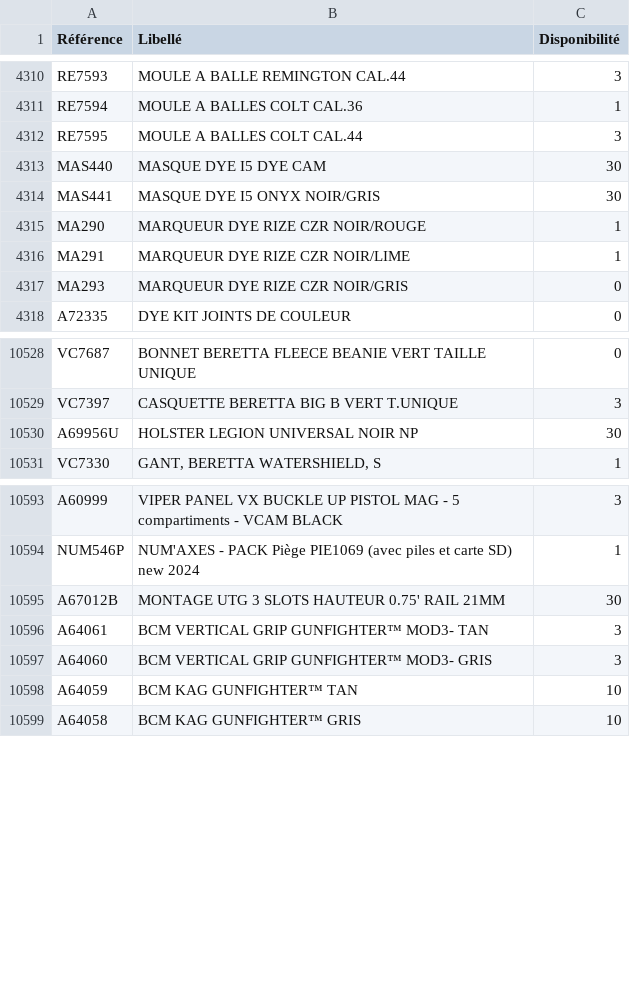
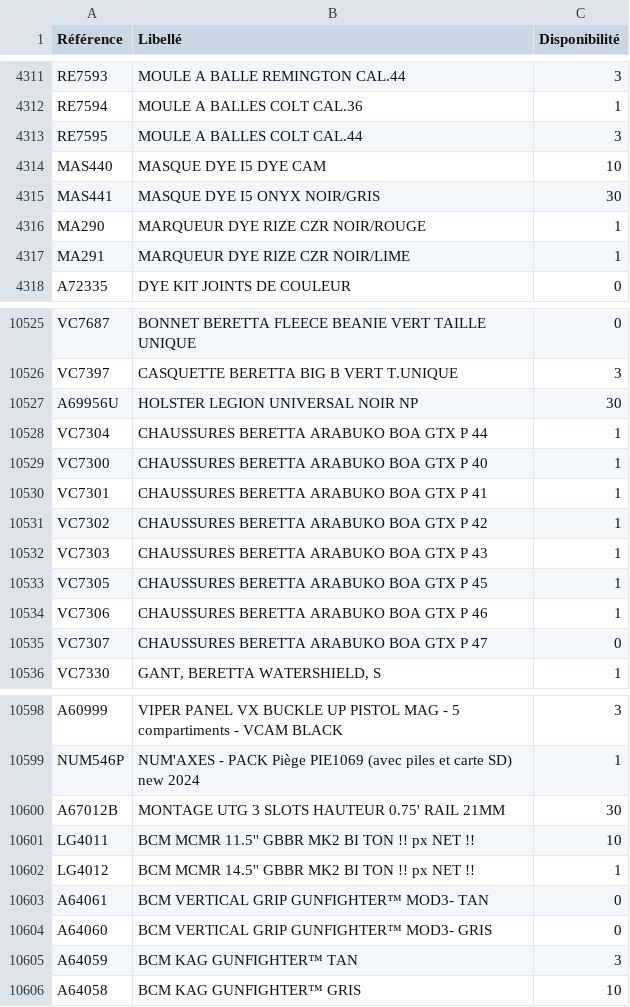
Before and after one commit to Jonathan-djimbi/arsenal-pro, a CSV file: suppliers/europarmStockProduits.csv, drawn as a sheet; only a part is shown, gaps mark what is left out; the diff covers the shown part only.

```diff
--- a/suppliers/europarmStockProduits.csv
+++ b/suppliers/europarmStockProduits.csv
@@ -4312,3 +4313,3 @@ RE7594;"MOULE A BALLES COLT CAL.36";1
 RE7595;"MOULE A BALLES COLT CAL.44";3
-MAS440;"MASQUE DYE I5 DYE CAM";30
+MAS440;"MASQUE DYE I5 DYE CAM";10
 MAS441;"MASQUE DYE I5 ONYX NOIR/GRIS";30
@@ -4316,3 +4317,2 @@ MA290;"MARQUEUR DYE RIZE CZR NOIR/ROUGE";1
 MA291;"MARQUEUR DYE RIZE CZR NOIR/LIME";1
-MA293;"MARQUEUR DYE RIZE CZR NOIR/GRIS";0
 A72335;"DYE KIT JOINTS DE COULEUR ";0
@@ -10530,2 +10527,10 @@ VC7397;"CASQUETTE BERETTA BIG B VERT T.UNIQUE";3
 A69956U;"HOLSTER LEGION UNIVERSAL NOIR NP";30
+VC7304;"CHAUSSURES BERETTA ARABUKO BOA GTX P 44";1
+VC7300;"CHAUSSURES BERETTA ARABUKO BOA GTX P 40";1
+VC7301;"CHAUSSURES BERETTA ARABUKO BOA GTX P 41";1
+VC7302;"CHAUSSURES BERETTA ARABUKO BOA GTX P 42";1
+VC7303;"CHAUSSURES BERETTA ARABUKO BOA GTX P 43";1
+VC7305;"CHAUSSURES BERETTA ARABUKO BOA GTX  P 45";1
+VC7306;"CHAUSSURES BERETTA ARABUKO BOA GTX P 46";1
+VC7307;"CHAUSSURES BERETTA ARABUKO BOA GTX P 47";0
 VC7330;"GANT, BERETTA WATERSHIELD, S";1
@@ -10595,5 +10600,7 @@ NUM546P;"NUM'AXES - PACK Piège PIE1069 (avec piles et carte SD) new 2024";1
 A67012B;"MONTAGE UTG 3 SLOTS HAUTEUR 0.75' RAIL 21MM";30
-A64061;"BCM VERTICAL GRIP GUNFIGHTER™ MOD3- TAN";3
-A64060;"BCM VERTICAL GRIP GUNFIGHTER™ MOD3- GRIS";3
-A64059;"BCM KAG GUNFIGHTER™ TAN";10
+LG4011;"BCM MCMR 11.5'' GBBR MK2 BI TON !! px NET !!";10
+LG4012;"BCM MCMR 14.5'' GBBR MK2 BI TON !! px NET !!";1
+A64061;"BCM VERTICAL GRIP GUNFIGHTER™ MOD3- TAN";0
+A64060;"BCM VERTICAL GRIP GUNFIGHTER™ MOD3- GRIS";0
+A64059;"BCM KAG GUNFIGHTER™ TAN";3
 A64058;"BCM KAG GUNFIGHTER™ GRIS";10
```
Also changed, not shown: 1 added row, 3 removed rows and 126 edited cells elsewhere in this file, suppliers/simacStockProduits.csv, 3 other files.
